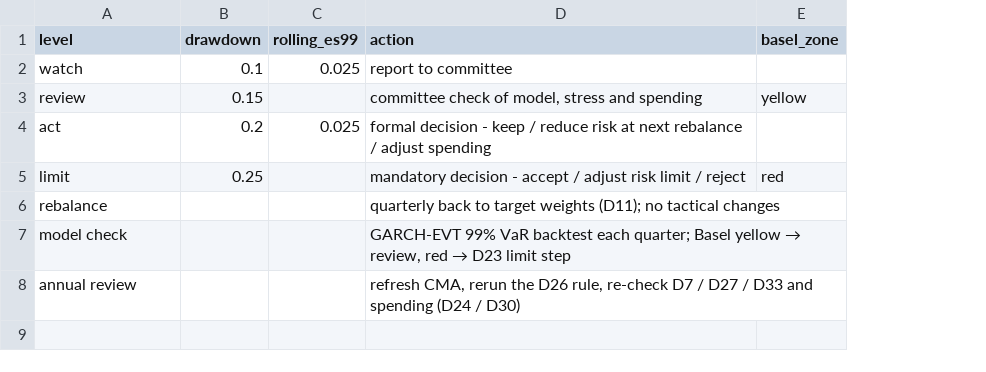
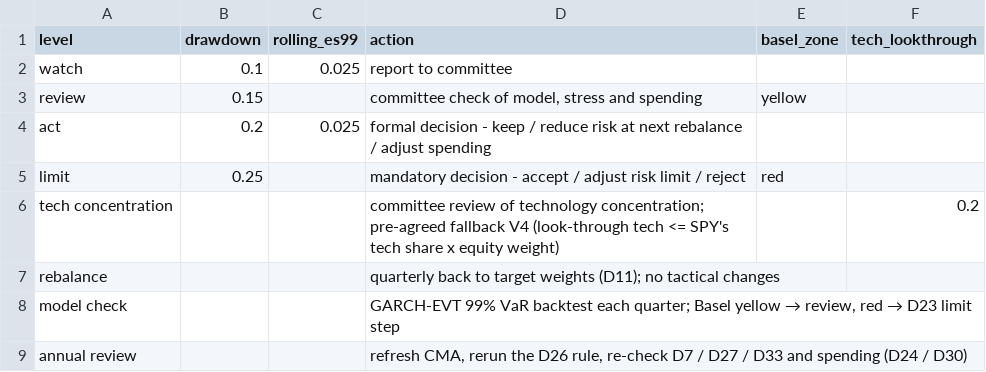
Before and after one commit to MalinduLokuge/Quant-Edge-Final-Challenge-Team-Alpha-Guard, a CSV file: outputs/p3_decision/p3_triggers.csv, drawn as a sheet; addresses are those after the commit; the diff names each change by its address in the sheet, - before the commit and + after, or states it on an @@ line.

```diff
--- a/outputs/p3_decision/p3_triggers.csv
+++ b/outputs/p3_decision/p3_triggers.csv
+column F (tech_lookthrough), empty
+row 6: tech concentration |  |  | committee review of technology concentration; pre-agreed fallback V4 (look-through tech <= SPY's tech share x equity weight) |  | 0.2
```
Also changed, not shown: outputs/p3_decision/p3_summary.csv, outputs/tables/p2_diversification.csv, 23 other files.
